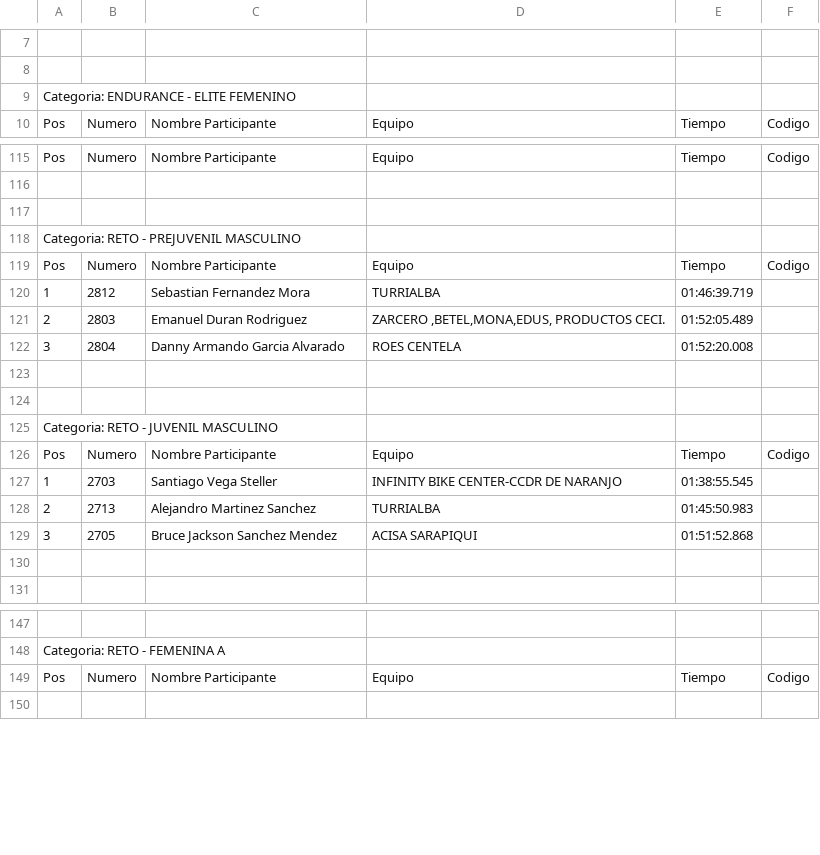
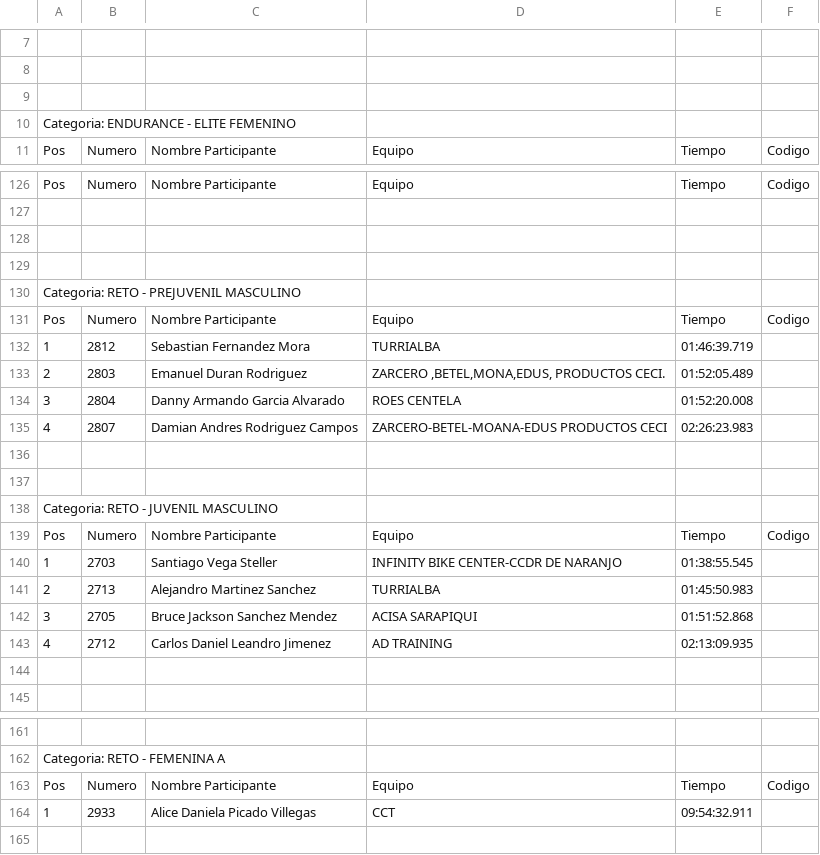
Before and after one commit to Nancyms1012/Resultados-ciclismo, a CSV file: data/resultados_reto.csv, drawn as a sheet; only a part is shown, gaps mark what is left out; the diff covers the shown part only; the diff names each change by its address in the sheet, - before the commit and + after, or states it on an @@ line.

```diff
--- a/data/resultados_reto.csv
+++ b/data/resultados_reto.csv
+row 9: (empty)
+row 129: (empty)
+row 135: 4 | 2807 | Damian Andres Rodriguez Campos | ZARCERO-BETEL-MOANA-EDUS PRODUCTOS CECI | 02:26:23.983
+row 143: 4 | 2712 | Carlos Daniel Leandro Jimenez | AD TRAINING | 02:13:09.935
+row 164: 1 | 2933 | Alice Daniela Picado Villegas | CCT | 09:54:32.911
```
Also changed, not shown: 10 added rows elsewhere in this file.
